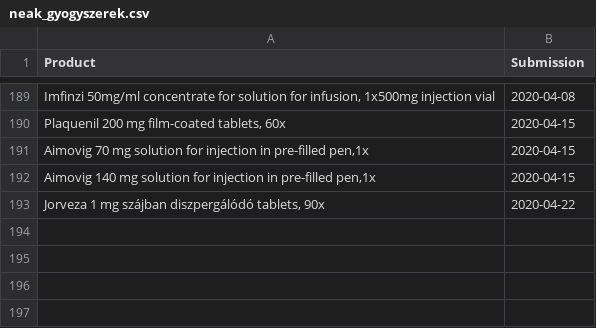
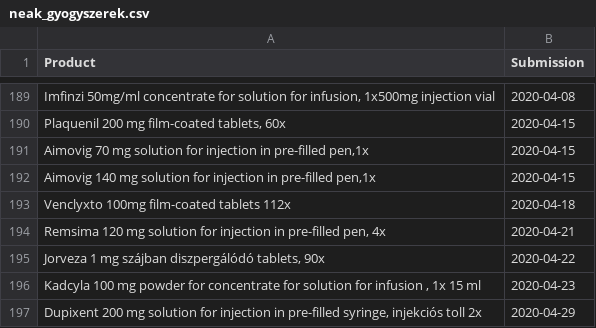
Before and after one commit to fairandaffordable/fairandaffordable.github.io, a CSV file: _data/neak_gyogyszerek.csv, drawn as a sheet; only a part is shown, gaps mark what is left out; the diff names each change by its address in the sheet, - before the commit and + after, or states it on an @@ line.

```diff
--- a/_data/neak_gyogyszerek.csv
+++ b/_data/neak_gyogyszerek.csv
+row 193: Venclyxto 100mg film-coated tablets 112x | 2020-04-18
+row 194: Remsima 120 mg solution for injection in pre-filled pen, 4x | 2020-04-21
+row 196: Kadcyla 100 mg powder for concentrate for solution for infusion , 1x 15 ml | 2020-04-23
+row 197: Dupixent 200 mg solution for injection in pre-filled syringe, injekciós toll 2x | 2020-04-29
```
Also changed, not shown: _data/sukl_gyogyszerek.csv.
